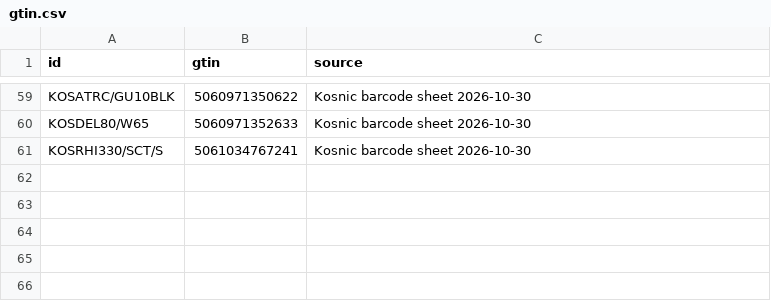
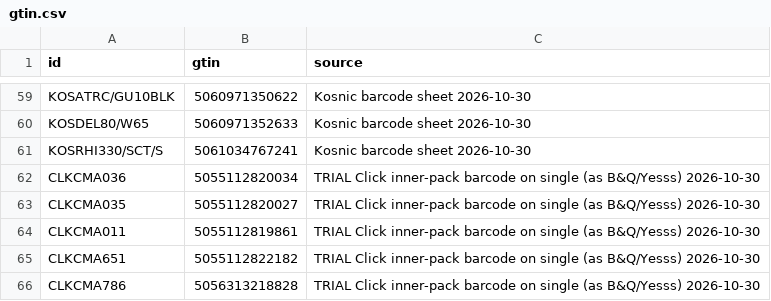
Before and after one commit to wappersz/moss-merchant-feed, a CSV file: gtin.csv, drawn as a sheet; only a part is shown, gaps mark what is left out; the diff names each change by its address in the sheet, - before the commit and + after, or states it on an @@ line.

```diff
--- a/gtin.csv
+++ b/gtin.csv
+row 62: CLKCMA036 | 5055112820034 | TRIAL Click inner-pack barcode on single (as B&Q/Yesss) 2026-10-30
+row 63: CLKCMA035 | 5055112820027 | TRIAL Click inner-pack barcode on single (as B&Q/Yesss) 2026-10-30
+row 64: CLKCMA011 | 5055112819861 | TRIAL Click inner-pack barcode on single (as B&Q/Yesss) 2026-10-30
+row 65: CLKCMA651 | 5055112822182 | TRIAL Click inner-pack barcode on single (as B&Q/Yesss) 2026-10-30
+row 66: CLKCMA786 | 5056313218828 | TRIAL Click inner-pack barcode on single (as B&Q/Yesss) 2026-10-30
```
